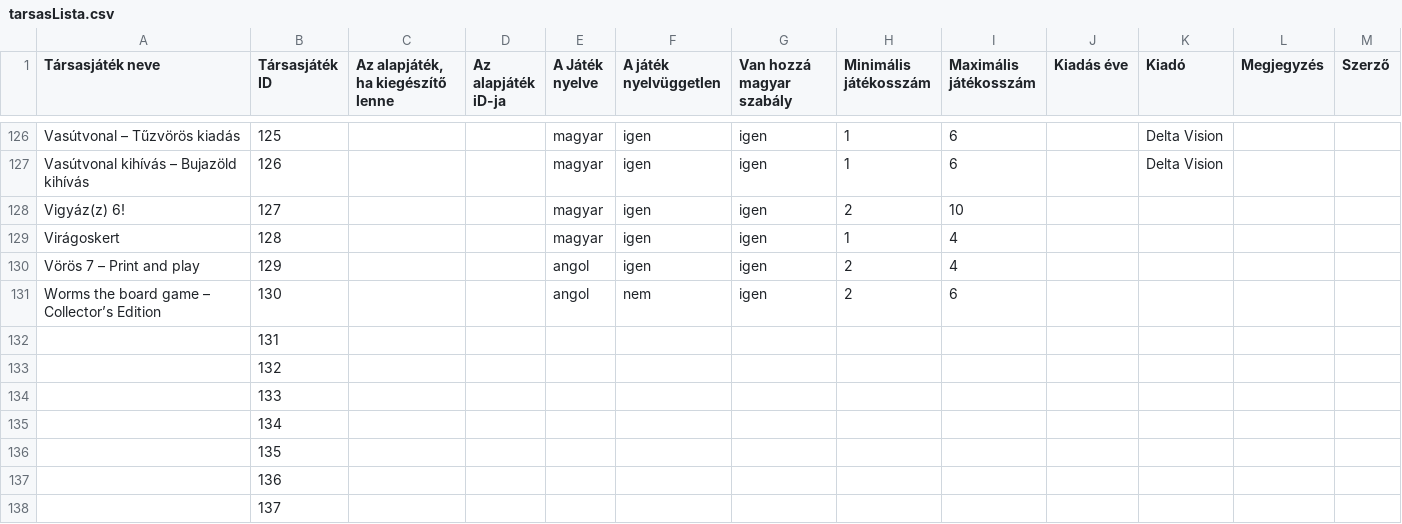
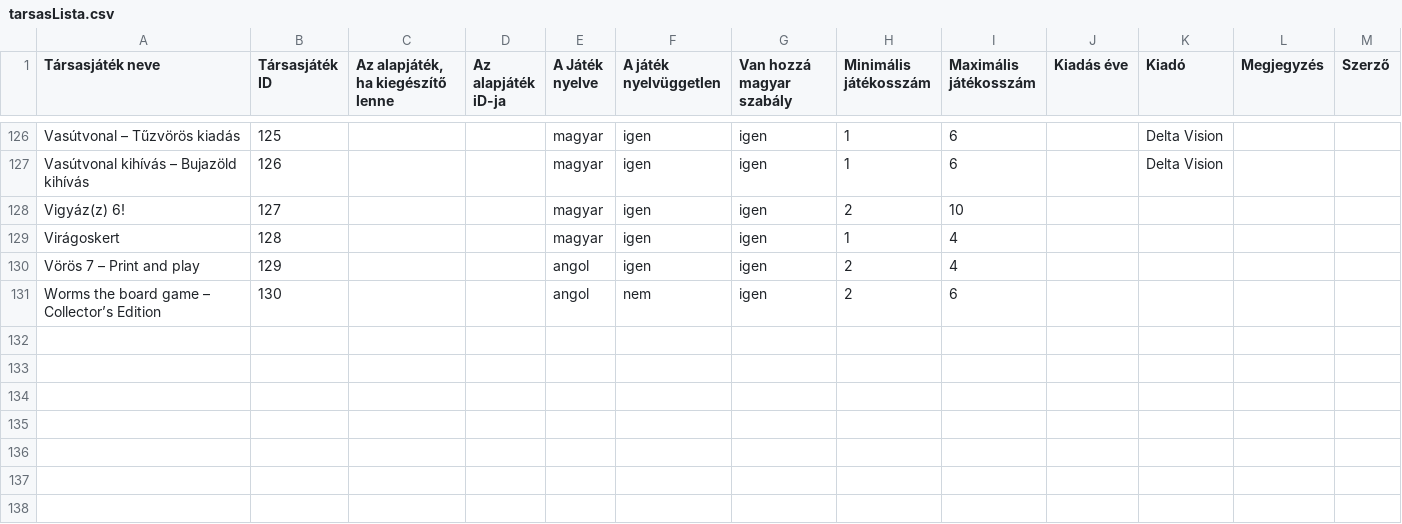
Before and after one commit to faragomi/faragomi.github.io, a CSV file: adat/tarsasLista.csv, drawn as a sheet; only a part is shown, gaps mark what is left out; the diff names each change by its address in the sheet, - before the commit and + after, or states it on an @@ line.

Commit message:
Lista frissít

```diff
--- a/adat/tarsasLista.csv
+++ b/adat/tarsasLista.csv
-row 132:  | 131
-row 133:  | 132
-row 134:  | 133
-row 135:  | 134
-row 136:  | 135
-row 137:  | 136
-row 138:  | 137
```
